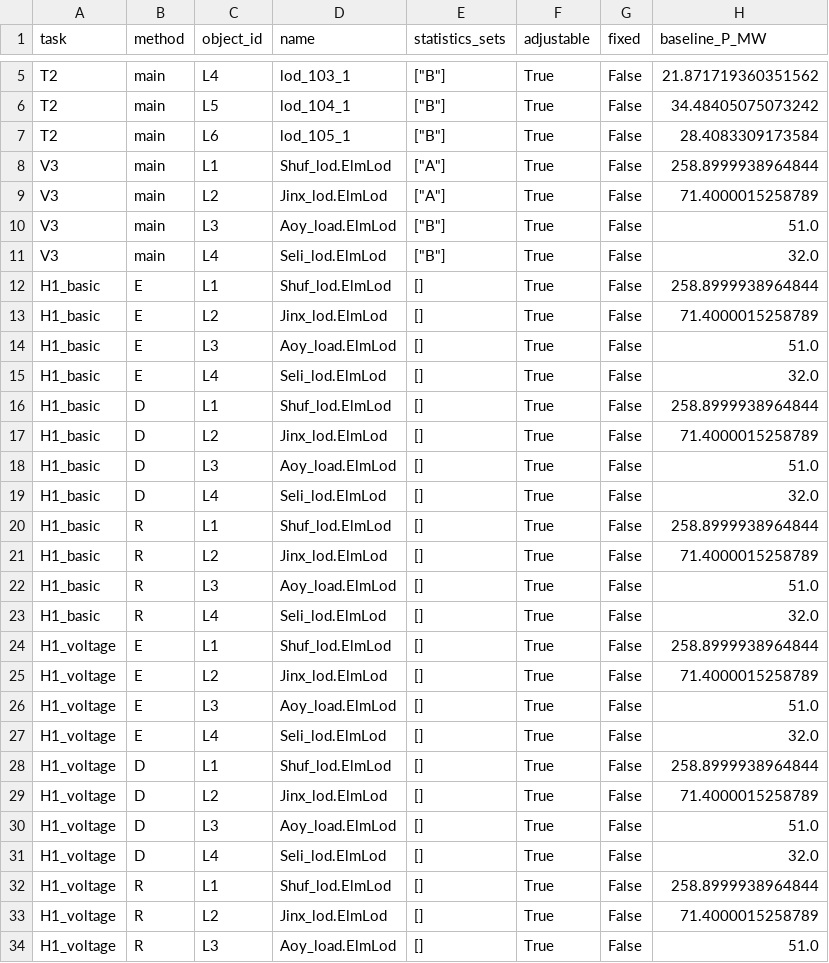
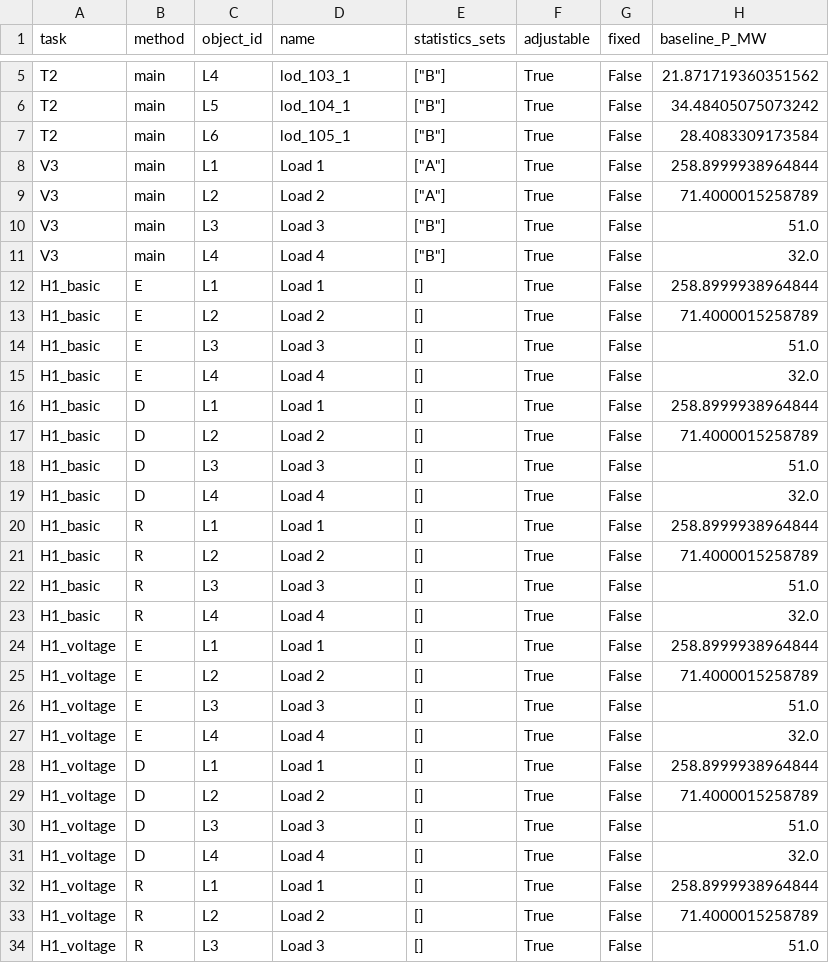
Before and after one commit to a734402468-debug/power-system-operating-condition-construction, a CSV file: results/load_adjustments.csv, drawn as a sheet; only a part is shown, gaps mark what is left out; the diff covers the shown part only; the diff names each change by its address in the sheet, - before the commit and + after, or states it on an @@ line.

```diff
--- a/results/load_adjustments.csv
+++ b/results/load_adjustments.csv
-D8 (name): Shuf_lod.ElmLod
+D8 (name): Load 1
-D9 (name): Jinx_lod.ElmLod
+D9 (name): Load 2
-D10 (name): Aoy_load.ElmLod
+D10 (name): Load 3
-D11 (name): Seli_lod.ElmLod
+D11 (name): Load 4
-D12 (name): Shuf_lod.ElmLod
+D12 (name): Load 1
-D13 (name): Jinx_lod.ElmLod
+D13 (name): Load 2
-D14 (name): Aoy_load.ElmLod
+D14 (name): Load 3
-D15 (name): Seli_lod.ElmLod
+D15 (name): Load 4
-D16 (name): Shuf_lod.ElmLod
+D16 (name): Load 1
-D17 (name): Jinx_lod.ElmLod
+D17 (name): Load 2
-D18 (name): Aoy_load.ElmLod
+D18 (name): Load 3
-D19 (name): Seli_lod.ElmLod
+D19 (name): Load 4
-D20 (name): Shuf_lod.ElmLod
+D20 (name): Load 1
-D21 (name): Jinx_lod.ElmLod
+D21 (name): Load 2
-D22 (name): Aoy_load.ElmLod
+D22 (name): Load 3
-D23 (name): Seli_lod.ElmLod
+D23 (name): Load 4
-D24 (name): Shuf_lod.ElmLod
+D24 (name): Load 1
-D25 (name): Jinx_lod.ElmLod
+D25 (name): Load 2
-D26 (name): Aoy_load.ElmLod
+D26 (name): Load 3
-D27 (name): Seli_lod.ElmLod
+D27 (name): Load 4
-D28 (name): Shuf_lod.ElmLod
+D28 (name): Load 1
-D29 (name): Jinx_lod.ElmLod
+D29 (name): Load 2
-D30 (name): Aoy_load.ElmLod
+D30 (name): Load 3
-D31 (name): Seli_lod.ElmLod
+D31 (name): Load 4
-D32 (name): Shuf_lod.ElmLod
+D32 (name): Load 1
-D33 (name): Jinx_lod.ElmLod
+D33 (name): Load 2
-D34 (name): Aoy_load.ElmLod
+D34 (name): Load 3
```
Also changed, not shown: 25 edited cells elsewhere in this file, results/L4_boundary.csv, results/bus_voltages.csv, 7 other files.
